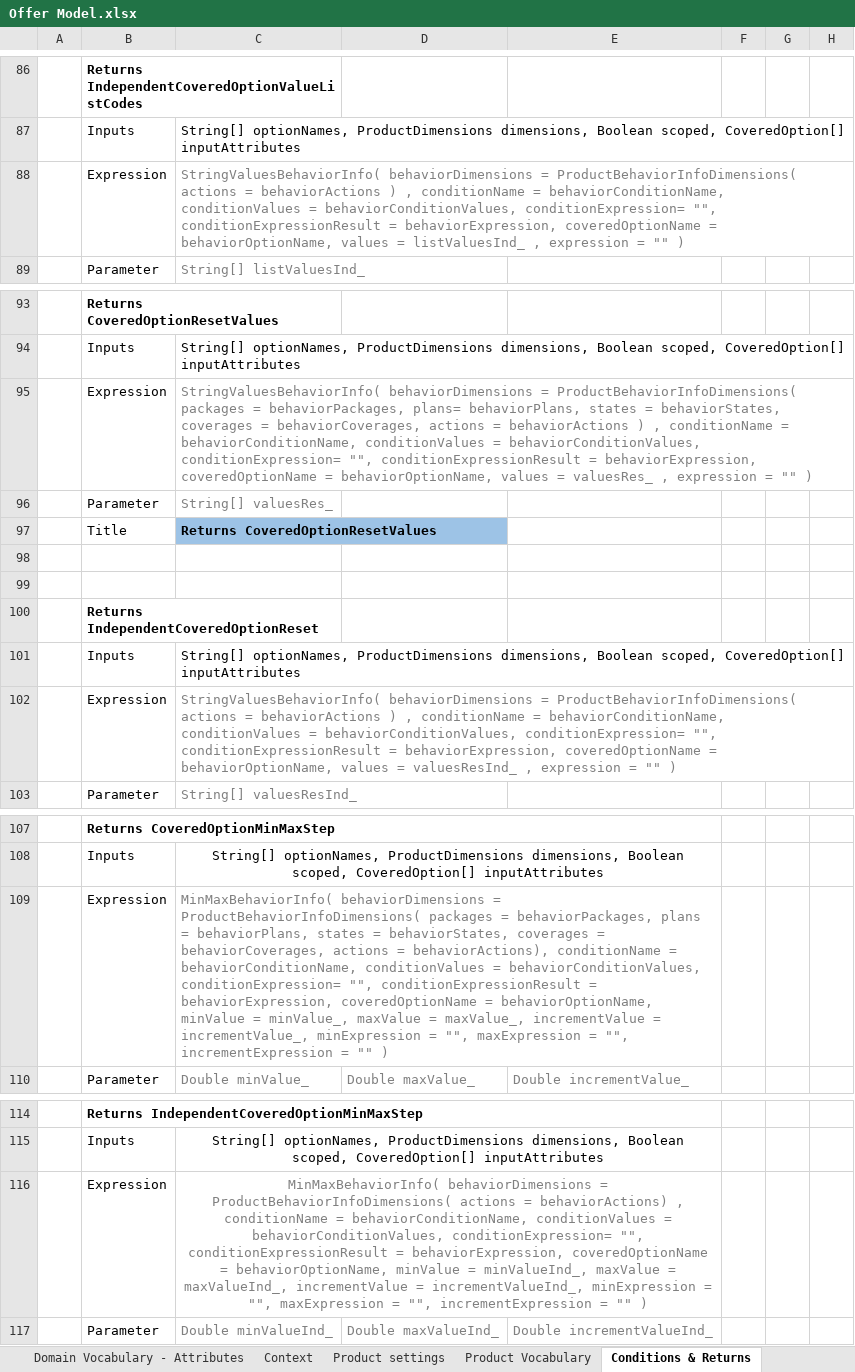
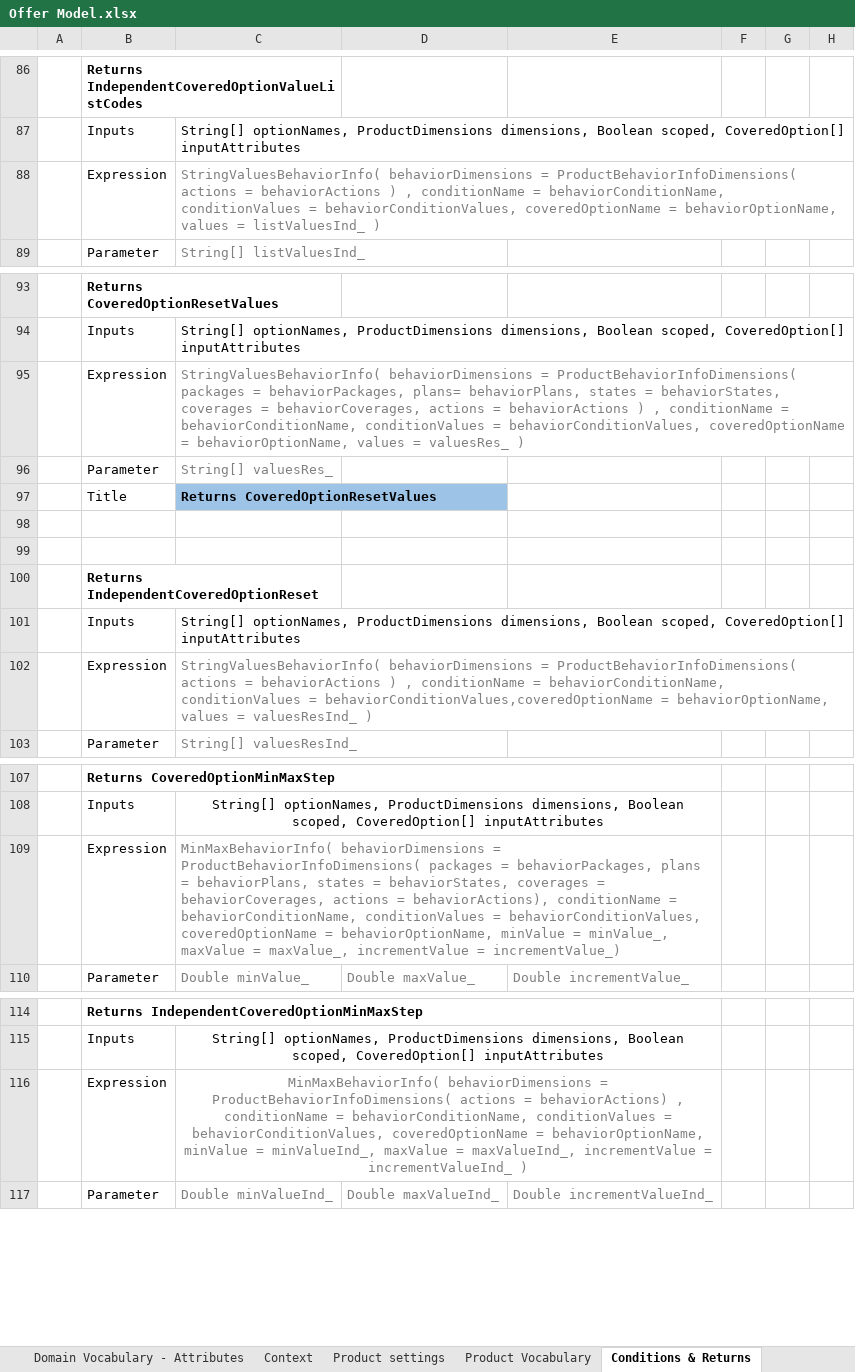
Before and after one commit to ekosolapova/myDeploy, an Excel workbook: DESIGN/rules/ACC Master Offer/rules/Offer Model.xlsx, sheet Conditions & Returns, drawn as a sheet; only a part is shown, gaps mark what is left out; values as stored, in another font and other column widths than the file's, no borders; the diff covers the shown part only; the diff names each change by its address in the sheet, - before the commit and + after, or states it on an @@ line.

```diff
--- a/DESIGN/rules/ACC Master Offer/rules/Offer Model.xlsx (sheet Conditions & Returns)
+++ b/DESIGN/rules/ACC Master Offer/rules/Offer Model.xlsx (sheet Conditions & Returns)
-C88: …= behaviorConditionValues, conditionExpression= "", conditionExpressionResult = behaviorExpression, coveredOptionName = behaviorOptionName, values = listValuesInd_ , expression = "" )
+C88: …= behaviorConditionValues, coveredOptionName = behaviorOptionName, values = listValuesInd_ )
-C95: …= behaviorConditionValues, conditionExpression= "", conditionExpressionResult = behaviorExpression, coveredOptionName = behaviorOptionName, values = valuesRes_ , expression = "" )
+C95: …= behaviorConditionValues, coveredOptionName = behaviorOptionName, values = valuesRes_ )
-C102: …conditionValues = behaviorConditionValues, conditionExpression= "", conditionExpressionResult = behaviorExpression, coveredOptionName = behaviorOptionName, values = valuesResInd_ , expression = "" )
+C102: …conditionValues = behaviorConditionValues,coveredOptionName = behaviorOptionName, values = valuesResInd_ )
-C109: …= behaviorConditionValues, conditionExpression= "", conditionExpressionResult = behaviorExpression, coveredOptionName = behaviorOptionName, minValue = minValue_, maxValue = maxValue_, incrementValue = incrementValue_, minExpression = "", maxExpression = "", incrementExpression = "" )
+C109: …= behaviorConditionValues, coveredOptionName = behaviorOptionName, minValue = minValue_, maxValue = maxValue_, incrementValue = incrementValue_)
-C116: …= behaviorConditionValues, conditionExpression= "", conditionExpressionResult = behaviorExpression, coveredOptionName = behaviorOptionName, minValue = minValueInd_, maxValue = maxValueInd_, incrementValue = incrementValueInd_, minExpression = "", maxExpression = "", incrementExpression = "" )
+C116: …= behaviorConditionValues, coveredOptionName = behaviorOptionName, minValue = minValueInd_, maxValue = maxValueInd_, incrementValue = incrementValueInd_ )
```
Also changed, not shown: 7 edited cells elsewhere in this sheet, 1 other file.
